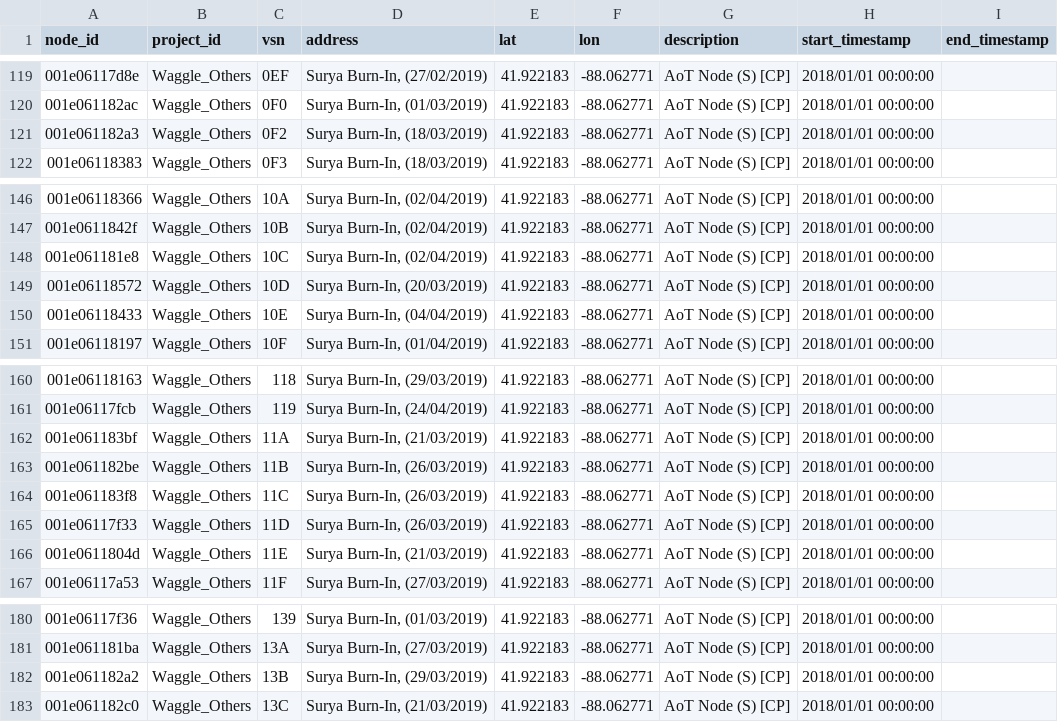
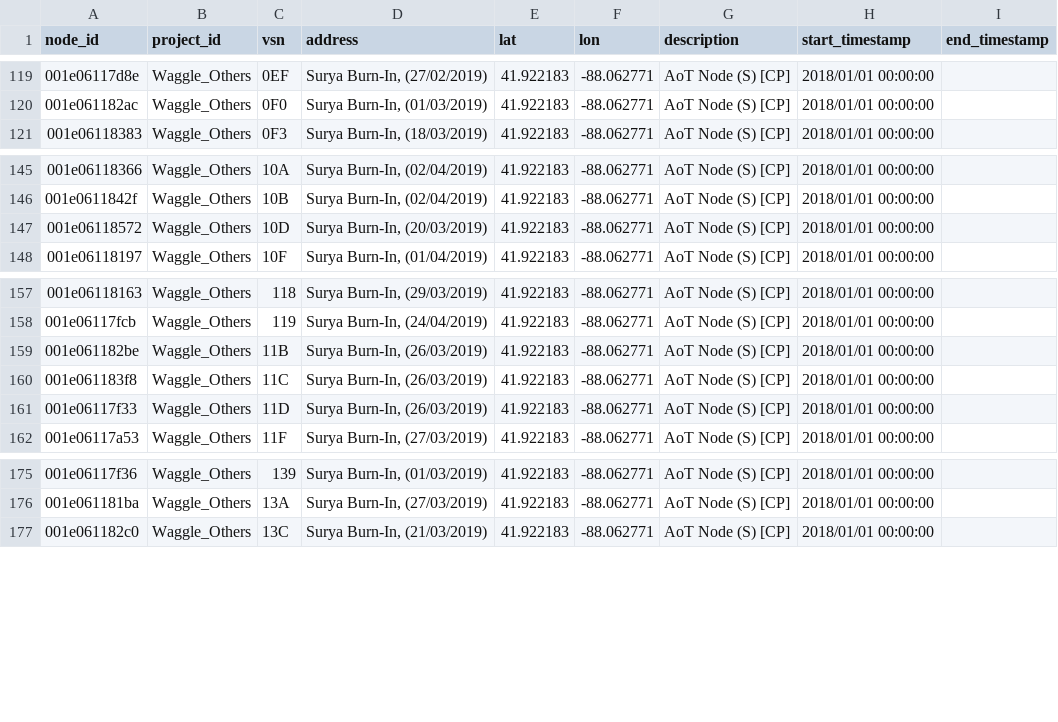
Before and after one commit to waggle-sensor/beehive-server, a CSV file: publishing-tools/projects/Waggle_Others.complete/nodes.csv, drawn as a sheet; only a part is shown, gaps mark what is left out.

Commit message:
update nodes list - moved comed nodes to aot chicago list

```diff
--- a/publishing-tools/projects/Waggle_Others.complete/nodes.csv
+++ b/publishing-tools/projects/Waggle_Others.complete/nodes.csv
@@ -120,3 +120,2 @@ node_id,project_id,vsn,address,lat,lon,description,start_timestamp,end_timestamp
 001e061182ac,Waggle_Others,0F0,"Surya Burn-In, (01/03/2019)",41.922183,-88.062771,AoT Node (S) [CP],2018/01/01 00:00:00,
-001e061182a3,Waggle_Others,0F2,"Surya Burn-In, (18/03/2019)",41.922183,-88.062771,AoT Node (S) [CP],2018/01/01 00:00:00,
 001e06118383,Waggle_Others,0F3,"Surya Burn-In, (18/03/2019)",41.922183,-88.062771,AoT Node (S) [CP],2018/01/01 00:00:00,
@@ -147,5 +146,3 @@ node_id,project_id,vsn,address,lat,lon,description,start_timestamp,end_timestamp
 001e0611842f,Waggle_Others,10B,"Surya Burn-In, (02/04/2019)",41.922183,-88.062771,AoT Node (S) [CP],2018/01/01 00:00:00,
-001e061181e8,Waggle_Others,10C,"Surya Burn-In, (02/04/2019)",41.922183,-88.062771,AoT Node (S) [CP],2018/01/01 00:00:00,
 001e06118572,Waggle_Others,10D,"Surya Burn-In, (20/03/2019)",41.922183,-88.062771,AoT Node (S) [CP],2018/01/01 00:00:00,
-001e06118433,Waggle_Others,10E,"Surya Burn-In, (04/04/2019)",41.922183,-88.062771,AoT Node (S) [CP],2018/01/01 00:00:00,
 001e06118197,Waggle_Others,10F,"Surya Burn-In, (01/04/2019)",41.922183,-88.062771,AoT Node (S) [CP],2018/01/01 00:00:00,
@@ -161,3 +158,2 @@ node_id,project_id,vsn,address,lat,lon,description,start_timestamp,end_timestamp
 001e06117fcb,Waggle_Others,119,"Surya Burn-In, (24/04/2019)",41.922183,-88.062771,AoT Node (S) [CP],2018/01/01 00:00:00,
-001e061183bf,Waggle_Others,11A,"Surya Burn-In, (21/03/2019)",41.922183,-88.062771,AoT Node (S) [CP],2018/01/01 00:00:00,
 001e061182be,Waggle_Others,11B,"Surya Burn-In, (26/03/2019)",41.922183,-88.062771,AoT Node (S) [CP],2018/01/01 00:00:00,
@@ -165,3 +161,2 @@ node_id,project_id,vsn,address,lat,lon,description,start_timestamp,end_timestamp
 001e06117f33,Waggle_Others,11D,"Surya Burn-In, (26/03/2019)",41.922183,-88.062771,AoT Node (S) [CP],2018/01/01 00:00:00,
-001e0611804d,Waggle_Others,11E,"Surya Burn-In, (21/03/2019)",41.922183,-88.062771,AoT Node (S) [CP],2018/01/01 00:00:00,
 001e06117a53,Waggle_Others,11F,"Surya Burn-In, (27/03/2019)",41.922183,-88.062771,AoT Node (S) [CP],2018/01/01 00:00:00,
@@ -181,3 +176,2 @@ node_id,project_id,vsn,address,lat,lon,description,start_timestamp,end_timestamp
 001e061181ba,Waggle_Others,13A,"Surya Burn-In, (27/03/2019)",41.922183,-88.062771,AoT Node (S) [CP],2018/01/01 00:00:00,
-001e061182a2,Waggle_Others,13B,"Surya Burn-In, (29/03/2019)",41.922183,-88.062771,AoT Node (S) [CP],2018/01/01 00:00:00,
 001e061182c0,Waggle_Others,13C,"Surya Burn-In, (21/03/2019)",41.922183,-88.062771,AoT Node (S) [CP],2018/01/01 00:00:00,
```
